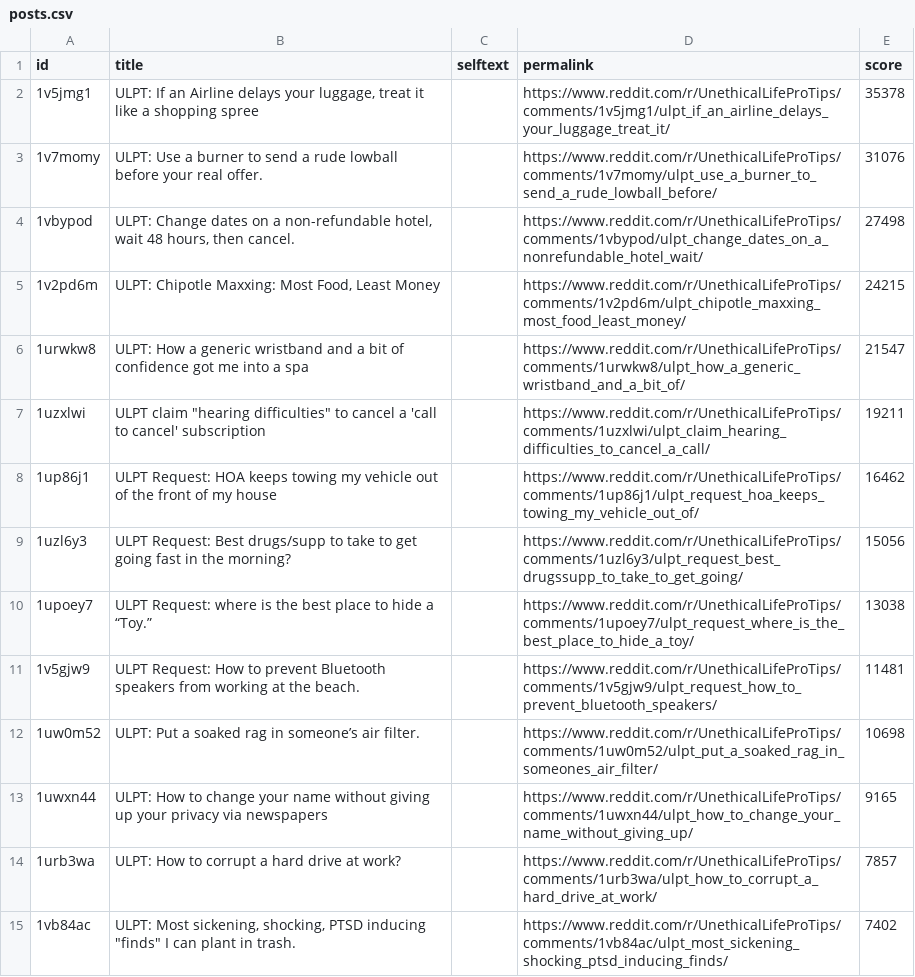
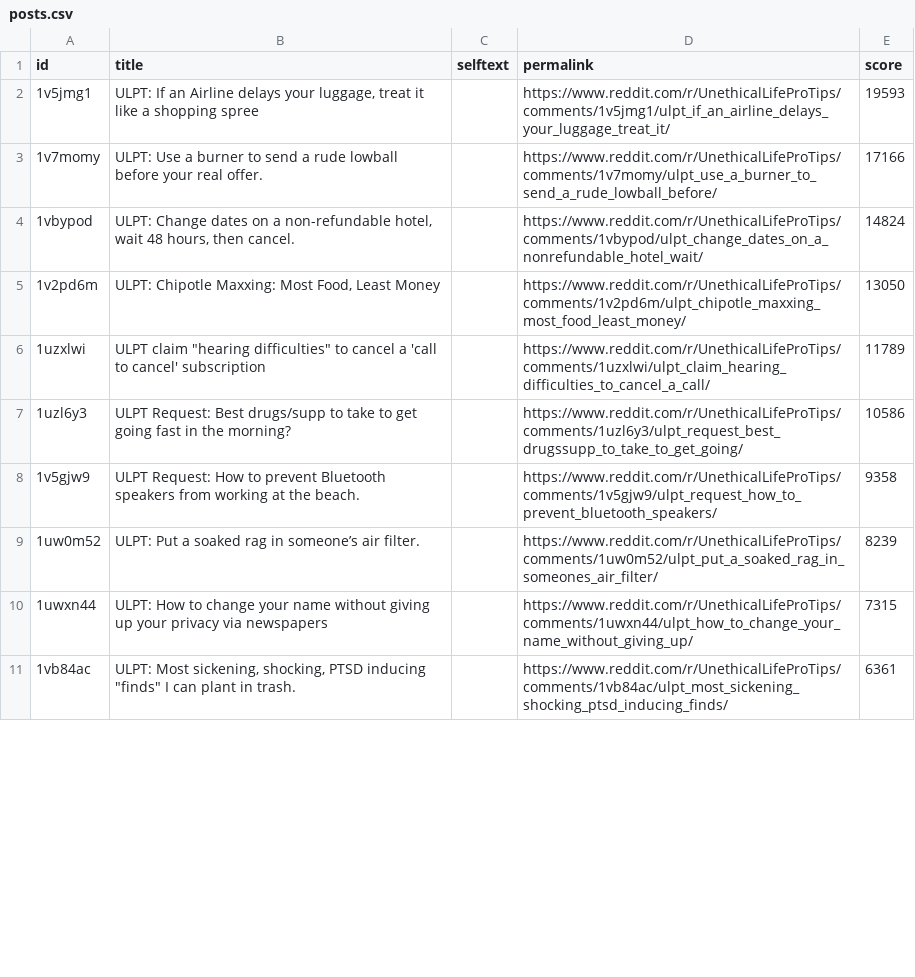
Before and after one commit to jalalchowdhury1/reddit-scraper, a CSV file: data/r_UnethicalLifeProTips/posts.csv, drawn as a sheet; only a part is shown; the diff covers the shown part only.

```diff
--- a/data/r_UnethicalLifeProTips/posts.csv
+++ b/data/r_UnethicalLifeProTips/posts.csv
@@ -1,15 +1,11 @@
 id,title,selftext,permalink,score
-1v5jmg1,"ULPT: If an Airline delays your luggage, treat it like a shopping spree",,https://www.reddit.com/r/UnethicalLifeProTips/comments/1v5jmg1/ulpt_if_an_airline_delays_your_luggage_treat_it/,35378
-1v7momy,ULPT: Use a burner to send a rude lowball before your real offer.,,https://www.reddit.com/r/UnethicalLifeProTips/comments/1v7momy/ulpt_use_a_burner_to_send_a_rude_lowball_before/,31076
-1vbypod,"ULPT: Change dates on a non-refundable hotel, wait 48 hours, then cancel.",,https://www.reddit.com/r/UnethicalLifeProTips/comments/1vbypod/ulpt_change_dates_on_a_nonrefundable_hotel_wait/,27498
-1v2pd6m,"ULPT: Chipotle Maxxing: Most Food, Least Money",,https://www.reddit.com/r/UnethicalLifeProTips/comments/1v2pd6m/ulpt_chipotle_maxxing_most_food_least_money/,24215
-1urwkw8,ULPT: How a generic wristband and a bit of confidence got me into a spa,,https://www.reddit.com/r/UnethicalLifeProTips/comments/1urwkw8/ulpt_how_a_generic_wristband_and_a_bit_of/,21547
-1uzxlwi,"ULPT claim ""hearing difficulties"" to cancel a 'call to cancel' subscription",,https://www.reddit.com/r/UnethicalLifeProTips/comments/1uzxlwi/ulpt_claim_hearing_difficulties_to_cancel_a_call/,19211
-1up86j1,ULPT Request: HOA keeps towing my vehicle out of the front of my house,,https://www.reddit.com/r/UnethicalLifeProTips/comments/1up86j1/ulpt_request_hoa_keeps_towing_my_vehicle_out_of/,16462
-1uzl6y3,ULPT Request: Best drugs/supp to take to get going fast in the morning?,,https://www.reddit.com/r/UnethicalLifeProTips/comments/1uzl6y3/ulpt_request_best_drugssupp_to_take_to_get_going/,15056
-1upoey7,ULPT Request: where is the best place to hide a “Toy.”,,https://www.reddit.com/r/UnethicalLifeProTips/comments/1upoey7/ulpt_request_where_is_the_best_place_to_hide_a_toy/,13038
-1v5gjw9,ULPT Request: How to prevent Bluetooth speakers from working at the beach.,,https://www.reddit.com/r/UnethicalLifeProTips/comments/1v5gjw9/ulpt_request_how_to_prevent_bluetooth_speakers/,11481
-1uw0m52,ULPT: Put a soaked rag in someone’s air filter.,,https://www.reddit.com/r/UnethicalLifeProTips/comments/1uw0m52/ulpt_put_a_soaked_rag_in_someones_air_filter/,10698
-1uwxn44,ULPT: How to change your name without giving up your privacy via newspapers,,https://www.reddit.com/r/UnethicalLifeProTips/comments/1uwxn44/ulpt_how_to_change_your_name_without_giving_up/,9165
-1urb3wa,ULPT: How to corrupt a hard drive at work?,,https://www.reddit.com/r/UnethicalLifeProTips/comments/1urb3wa/ulpt_how_to_corrupt_a_hard_drive_at_work/,7857
-1vb84ac,"ULPT: Most sickening, shocking, PTSD inducing ""finds"" I can plant in trash.",,https://www.reddit.com/r/UnethicalLifeProTips/comments/1vb84ac/ulpt_most_sickening_shocking_ptsd_inducing_finds/,7402
+1v5jmg1,"ULPT: If an Airline delays your luggage, treat it like a shopping spree",,https://www.reddit.com/r/UnethicalLifeProTips/comments/1v5jmg1/ulpt_if_an_airline_delays_your_luggage_treat_it/,19593
+1v7momy,ULPT: Use a burner to send a rude lowball before your real offer.,,https://www.reddit.com/r/UnethicalLifeProTips/comments/1v7momy/ulpt_use_a_burner_to_send_a_rude_lowball_before/,17166
+1vbypod,"ULPT: Change dates on a non-refundable hotel, wait 48 hours, then cancel.",,https://www.reddit.com/r/UnethicalLifeProTips/comments/1vbypod/ulpt_change_dates_on_a_nonrefundable_hotel_wait/,14824
+1v2pd6m,"ULPT: Chipotle Maxxing: Most Food, Least Money",,https://www.reddit.com/r/UnethicalLifeProTips/comments/1v2pd6m/ulpt_chipotle_maxxing_most_food_least_money/,13050
+1uzxlwi,"ULPT claim ""hearing difficulties"" to cancel a 'call to cancel' subscription",,https://www.reddit.com/r/UnethicalLifeProTips/comments/1uzxlwi/ulpt_claim_hearing_difficulties_to_cancel_a_call/,11789
+1uzl6y3,ULPT Request: Best drugs/supp to take to get going fast in the morning?,,https://www.reddit.com/r/UnethicalLifeProTips/comments/1uzl6y3/ulpt_request_best_drugssupp_to_take_to_get_going/,10586
+1v5gjw9,ULPT Request: How to prevent Bluetooth speakers from working at the beach.,,https://www.reddit.com/r/UnethicalLifeProTips/comments/1v5gjw9/ulpt_request_how_to_prevent_bluetooth_speakers/,9358
+1uw0m52,ULPT: Put a soaked rag in someone’s air filter.,,https://www.reddit.com/r/UnethicalLifeProTips/comments/1uw0m52/ulpt_put_a_soaked_rag_in_someones_air_filter/,8239
+1uwxn44,ULPT: How to change your name without giving up your privacy via newspapers,,https://www.reddit.com/r/UnethicalLifeProTips/comments/1uwxn44/ulpt_how_to_change_your_name_without_giving_up/,7315
+1vb84ac,"ULPT: Most sickening, shocking, PTSD inducing ""finds"" I can plant in trash.",,https://www.reddit.com/r/UnethicalLifeProTips/comments/1vb84ac/ulpt_most_sickening_shocking_ptsd_inducing_finds/,6361
```
Also changed, not shown: 20 added rows, 16 removed rows and 20 edited cells elsewhere in this file, data/googlenews/articles.csv, data/r_UpliftingNews/posts.csv, 5 other files.
